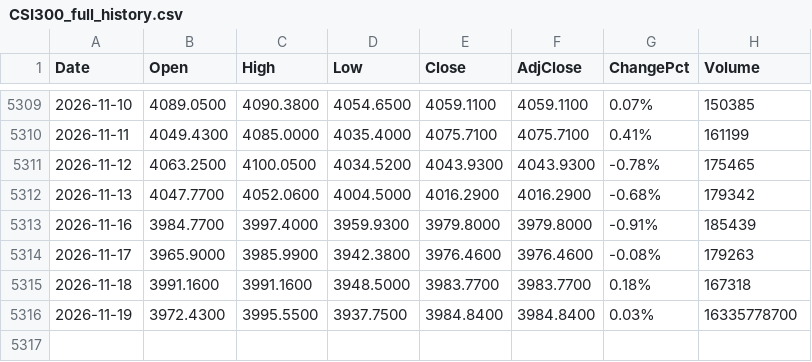
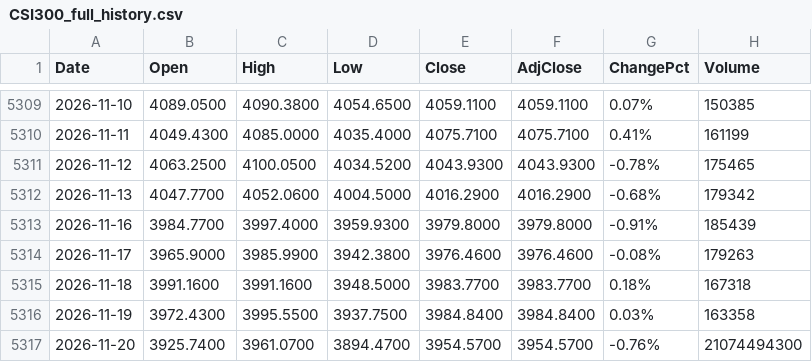
Before and after one commit to fanruihwaiting8/SMHDataAnalysis, a CSV file: Input/CSI300_full_history.csv, drawn as a sheet; only a part is shown, gaps mark what is left out.

```diff
--- a/Input/CSI300_full_history.csv
+++ b/Input/CSI300_full_history.csv
@@ -5315,2 +5315,3 @@ Date,Open,High,Low,Close,AdjClose,ChangePct,Volume
 2026-11-18,3991.1600,3991.1600,3948.5000,3983.7700,3983.7700,0.18%,167318
-2026-11-19,3972.4300,3995.5500,3937.7500,3984.8400,3984.8400,0.03%,16335778700
+2026-11-19,3972.4300,3995.5500,3937.7500,3984.8400,3984.8400,0.03%,163358
+2026-11-20,3925.7400,3961.0700,3894.4700,3954.5700,3954.5700,-0.76%,21074494300
```
Also changed, not shown: 1 other file.
